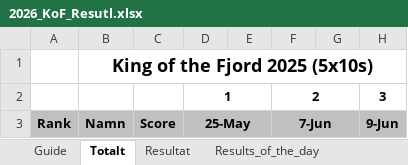
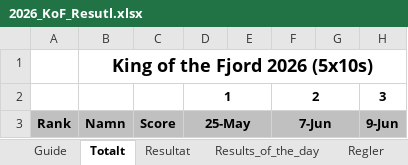
Before and after one commit to bjorn76/WS, an Excel workbook: KoF/2026_KoF_Resutl.xlsx, sheet Totalt, drawn as a sheet; only a part is shown; values as stored, in another font and other column widths than the file's, no borders; conditional formats not drawn; the diff names each change by its address in the sheet, - before the commit and + after, or states it on an @@ line.

```diff
--- a/KoF/2026_KoF_Resutl.xlsx (sheet Totalt)
+++ b/KoF/2026_KoF_Resutl.xlsx (sheet Totalt)
-B1: King of the Fjord 2025 (5x10s)
+B1: King of the Fjord 2026 (5x10s)
```
Also changed, not shown: sheet Results_of_the_day, sheet Resultat, other sheet tabs.
